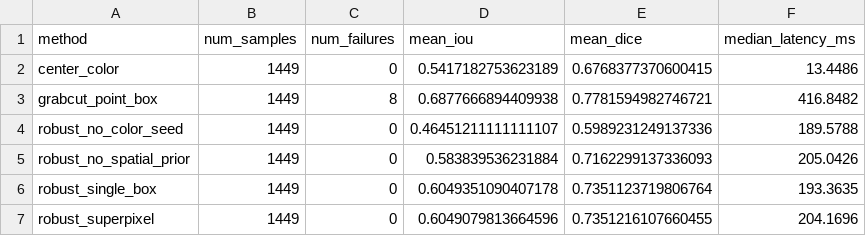
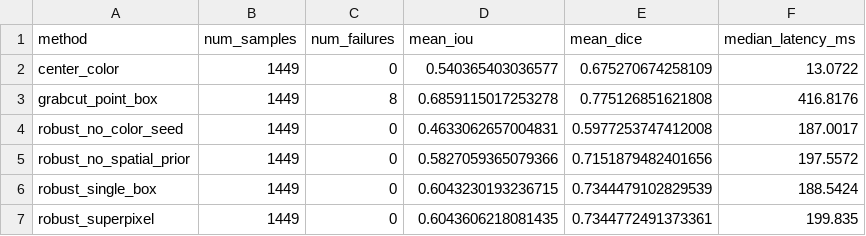
Before and after one commit to ZhouYinLong-lab/PromptLite-Seg, a CSV file: artifacts/confirmatory/statistics/cpu_summary.csv, drawn as a sheet.

```diff
--- a/artifacts/confirmatory/statistics/cpu_summary.csv
+++ b/artifacts/confirmatory/statistics/cpu_summary.csv
@@ -1,7 +1,7 @@
 method,num_samples,num_failures,mean_iou,mean_dice,median_latency_ms
-center_color,1449,0,0.5417182753623189,0.6768377370600415,13.4486
-grabcut_point_box,1449,8,0.6877666894409938,0.7781594982746721,416.8482
-robust_no_color_seed,1449,0,0.46451211111111107,0.5989231249137336,189.5788
-robust_no_spatial_prior,1449,0,0.583839536231884,0.7162299137336093,205.0426
-robust_single_box,1449,0,0.6049351090407178,0.7351123719806764,193.3635
-robust_superpixel,1449,0,0.6049079813664596,0.7351216107660455,204.1696
+center_color,1449,0,0.540365403036577,0.675270674258109,13.0722
+grabcut_point_box,1449,8,0.6859115017253278,0.775126851621808,416.8176
+robust_no_color_seed,1449,0,0.4633062657004831,0.5977253747412008,187.0017
+robust_no_spatial_prior,1449,0,0.5827059365079366,0.7151879482401656,197.5572
+robust_single_box,1449,0,0.6043230193236715,0.7344479102829539,188.5424
+robust_superpixel,1449,0,0.6043606218081435,0.7344772491373361,199.835
```
Also changed, not shown: artifacts/confirmatory/cpu/metrics.csv, artifacts/confirmatory/cpu/summary.csv, 19 other files.
